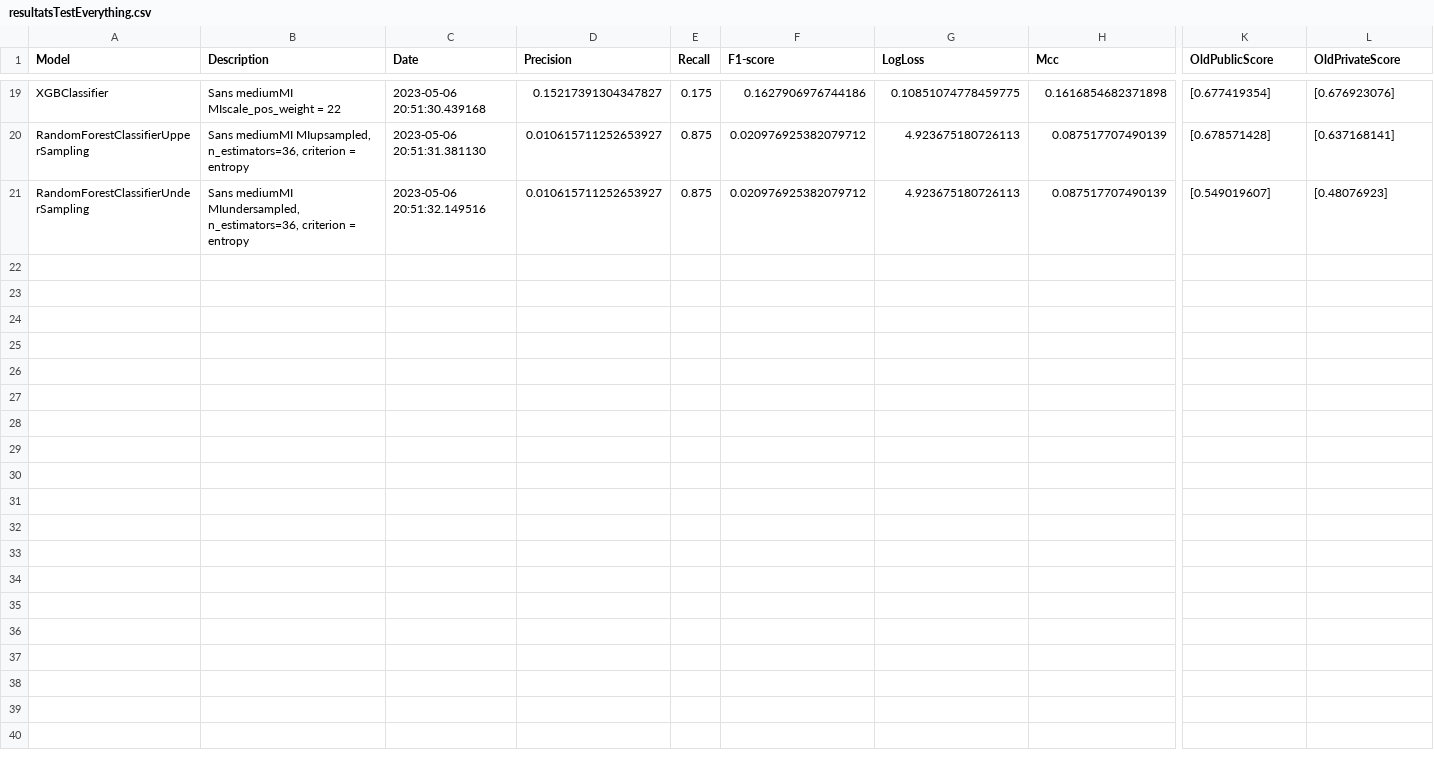
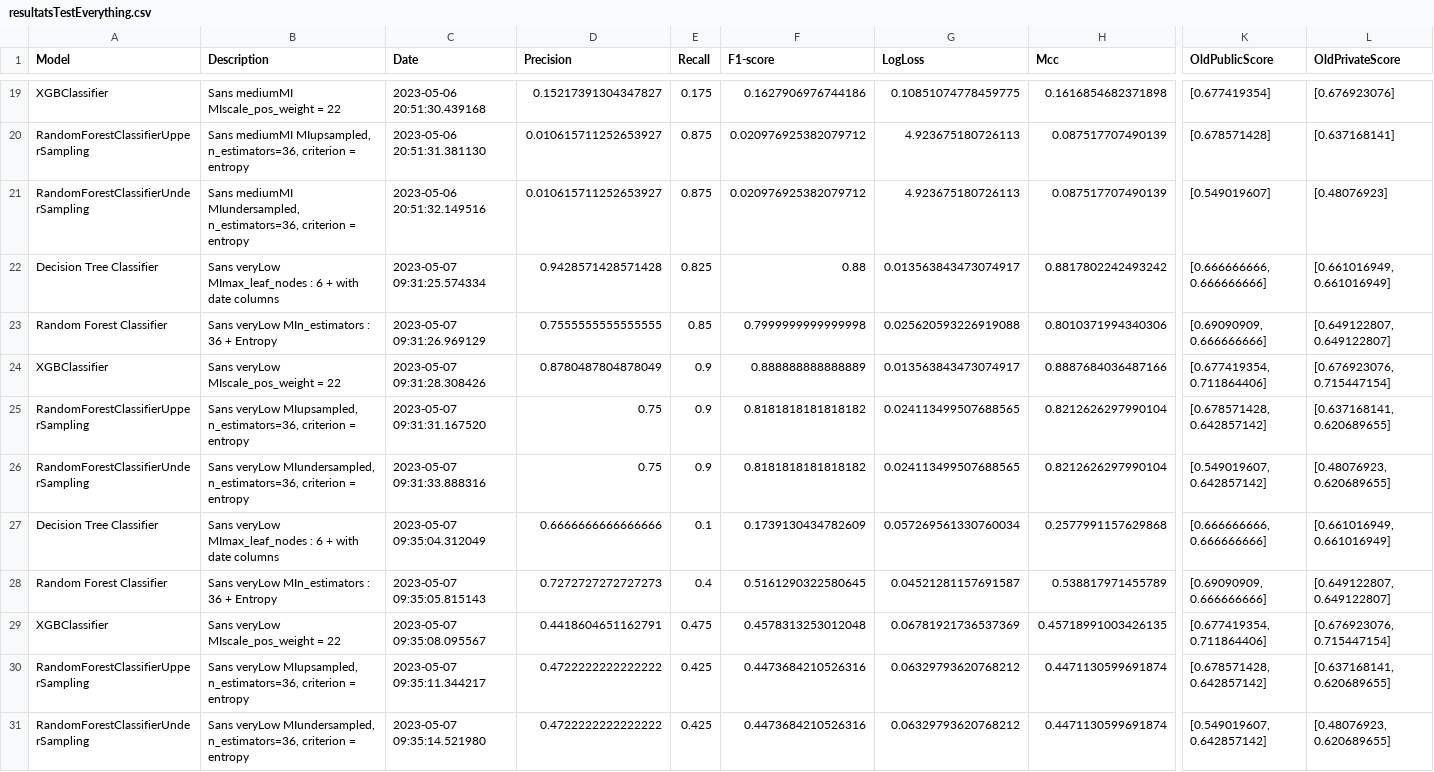
Before and after one commit to SarahLiettefti/AI5L_AILab_FraudDetection, a CSV file: output/resultatsTestEverything.csv, drawn as a sheet; only a part is shown, gaps mark what is left out; rows hold the shown columns only; the diff names each change by its address in the sheet, - before the commit and + after, or states it on an @@ line.

Commit message:
k-means try

```diff
--- a/output/resultatsTestEverything.csv
+++ b/output/resultatsTestEverything.csv
+row 22: Decision Tree Classifier | Sans veryLow MImax_leaf_nodes : 6 + with date columns | 2023-05-07 09:31:25.574334 | 0.9428571428571428 | 0.825 | 0.88 | 0.013563843473074917 | 0.8817802242493242 | [0.666666666, 0.666666666] | [0.661016949, 0.661016949]
+row 23: Random Forest Classifier | Sans veryLow MIn_estimators : 36 + Entropy | 2023-05-07 09:31:26.969129 | 0.7555555555555555 | 0.85 | 0.7999999999999998 | 0.025620593226919088 | 0.8010371994340306 | [0.69090909, 0.666666666] | [0.649122807, 0.649122807]
+row 24: XGBClassifier | Sans veryLow MIscale_pos_weight = 22 | 2023-05-07 09:31:28.308426 | 0.8780487804878049 | 0.9 | 0.888888888888889 | 0.013563843473074917 | 0.8887684036487166 | [0.677419354, 0.711864406] | [0.676923076, 0.715447154]
+row 25: RandomForestClassifierUpperSampling | Sans veryLow MIupsampled, n_estimators=36, criterion = entropy | 2023-05-07 09:31:31.167520 | 0.75 | 0.9 | 0.8181818181818182 | 0.024113499507688565 | 0.8212626297990104 | [0.678571428, 0.642857142] | [0.637168141, 0.620689655]
+row 26: RandomForestClassifierUnderSampling | Sans veryLow MIundersampled, n_estimators=36, criterion = entropy | 2023-05-07 09:31:33.888316 | 0.75 | 0.9 | 0.8181818181818182 | 0.024113499507688565 | 0.8212626297990104 | [0.549019607, 0.642857142] | [0.48076923, 0.620689655]
+row 27: Decision Tree Classifier | Sans veryLow MImax_leaf_nodes : 6 + with date columns | 2023-05-07 09:35:04.312049 | 0.6666666666666666 | 0.1 | 0.1739130434782609 | 0.057269561330760034 | 0.2577991157629868 | [0.666666666, 0.666666666] | [0.661016949, 0.661016949]
+row 28: Random Forest Classifier | Sans veryLow MIn_estimators : 36 + Entropy | 2023-05-07 09:35:05.815143 | 0.7272727272727273 | 0.4 | 0.5161290322580645 | 0.04521281157691587 | 0.538817971455789 | [0.69090909, 0.666666666] | [0.649122807, 0.649122807]
+row 29: XGBClassifier | Sans veryLow MIscale_pos_weight = 22 | 2023-05-07 09:35:08.095567 | 0.4418604651162791 | 0.475 | 0.4578313253012048 | 0.06781921736537369 | 0.45718991003426135 | [0.677419354, 0.711864406] | [0.676923076, 0.715447154]
+row 30: RandomForestClassifierUpperSampling | Sans veryLow MIupsampled, n_estimators=36, criterion = entropy | 2023-05-07 09:35:11.344217 | 0.4722222222222222 | 0.425 | 0.4473684210526316 | 0.06329793620768212 | 0.4471130599691874 | [0.678571428, 0.642857142] | [0.637168141, 0.620689655]
+row 31: RandomForestClassifierUnderSampling | Sans veryLow MIundersampled, n_estimators=36, criterion = entropy | 2023-05-07 09:35:14.521980 | 0.4722222222222222 | 0.425 | 0.4473684210526316 | 0.06329793620768212 | 0.4471130599691874 | [0.549019607, 0.642857142] | [0.48076923, 0.620689655]
```
Also changed, not shown: output/RandomForestClassifierUpSample.csv, 3 other files.
